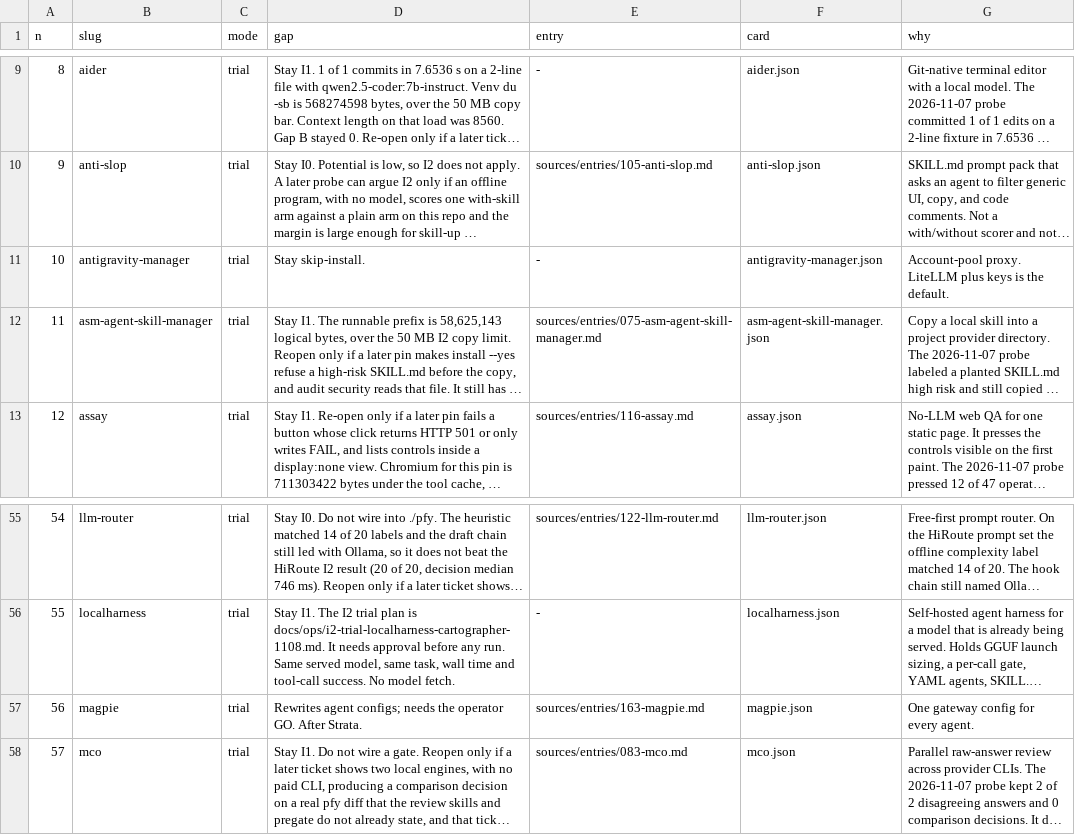
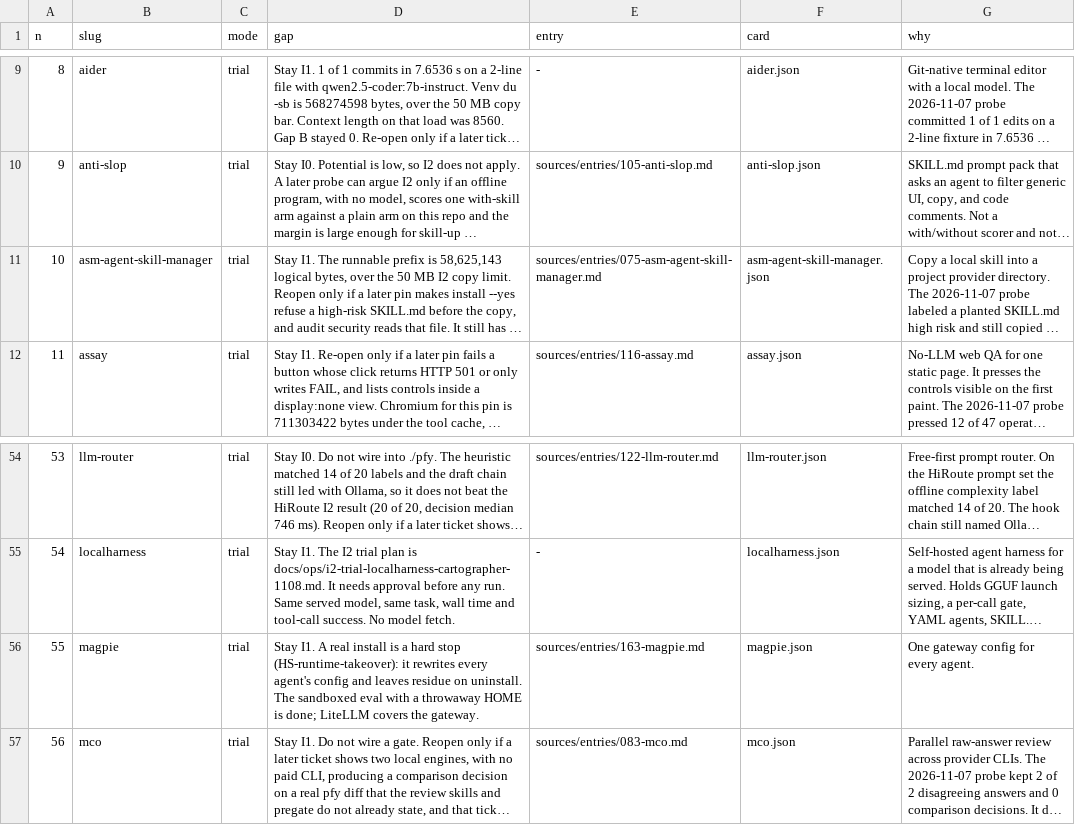
Before and after one commit to themark-net/pfy-deanery, a TSV file: eval/catalog-queue/queue.tsv, drawn as a sheet; only a part is shown, gaps mark what is left out; long unchanged cells end in …; removed rows and columns are numbered as before the commit, all else as after; the diff names each change by its address in the sheet, - before the commit and + after, or states it on an @@ line.

Commit message:
antigravity-manager: close as skip-install; excluded from the loop
Operator decision 2026-11-11 9:44am PT: "LiteLLM with our own keys
already covers account/key pooling; no install." Card gets a decision
block, next_gate and a close entry in its ledger; VERDICT.json records
skip-install. exclusions.tsv lists it, so catalog_eval_queue omits it,
launch-check prints "skip antigravity-manager excluded", and needs-mark
drops its HS-secrets row. queue.tsv and CEILING-MISMATCHES regenerated.

Catalog first: uses the existing exclusions list; no new mechanism.

1. Trigger: operator decision on the open Antigravity-Manager question.
2. Does/reads/writes: card, VERDICT.json, exclusions.tsv, queue.tsv,
   CEILING-MISMATCHES.md.
3. Triggers next: nothing; the slug never re-enters the queue.
4. Human re-enters: only by removing the exclusions row.
5. No double work: excluded slugs are never queued or launched.

```diff
--- a/eval/catalog-queue/queue.tsv
+++ b/eval/catalog-queue/queue.tsv
-row 11: 10 | antigravity-manager | trial | Stay skip-install. | - | antigravity-manager.json | Account-pool proxy. LiteLLM plus keys is the default.
@@ column A (n) renumbered from row 11 down @@
-D56 (gap): Rewrites agent configs; needs the operator GO. After Strata.
+D56 (gap): Stay I1. A real install is a hard stop (HS-runtime-takeover): it rewrites every agent's config and leaves residue on uninstall. The sandboxed eval with a throwaway HOME is done; LiteLLM covers the gateway.
```
Also changed, not shown: eval/catalog-queue/exclusions.tsv, 3 other files.
